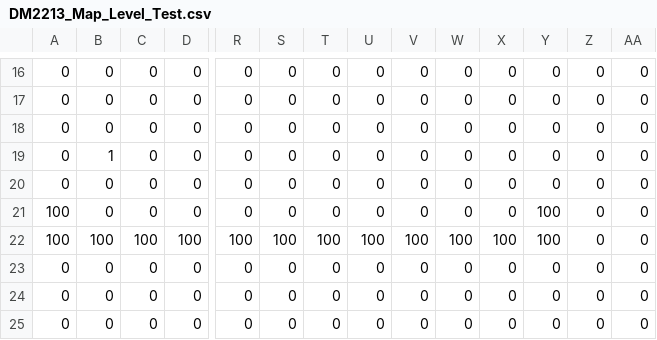
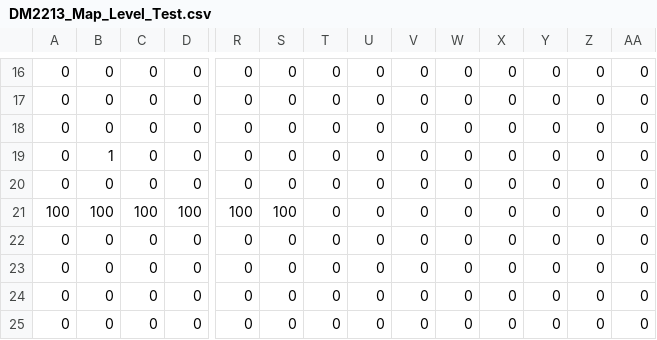
Before and after one commit to OpticalLuck/Team-11-Studio-Project-3, a CSV file: App/Maps/DM2213_Map_Level_Test.csv, drawn as a sheet; only a part is shown, gaps mark what is left out; removed rows and columns are numbered as before the commit, all else as after; rows hold the shown columns only; the diff names each change by its address in the sheet, - before the commit and + after, or states it on an @@ line.

Commit message:
Update DM2213_Map_Level_Test.csv

```diff
--- a/App/Maps/DM2213_Map_Level_Test.csv
+++ b/App/Maps/DM2213_Map_Level_Test.csv
-row 18: 0 | 0 | 0 | 0 | 0 | 0 | 0 | 0 | 0 | 0 | 0 | 0 | 0 | 0
-row 19: 0 | 1 | 0 | 0 | 0 | 0 | 0 | 0 | 0 | 0 | 0 | 0 | 0 | 0
+row 19: 0 | 1 | 0 | 0 | 0 | 0 | 0 | 0 | 0 | 0 | 0 | 0 | 0 | 0
-A20: 100
+A20: 0
-Y20:Y21: 100
+Y20:Y21: 0
-T21: 100
+T21: 0
-U21: 100
+U21: 0
-V21: 100
+V21: 0
-W21: 100
+W21: 0
-X21: 100
+X21: 0
+row 22: 0 | 0 | 0 | 0 | 0 | 0 | 0 | 0 | 0 | 0 | 0 | 0 | 0 | 0
```
